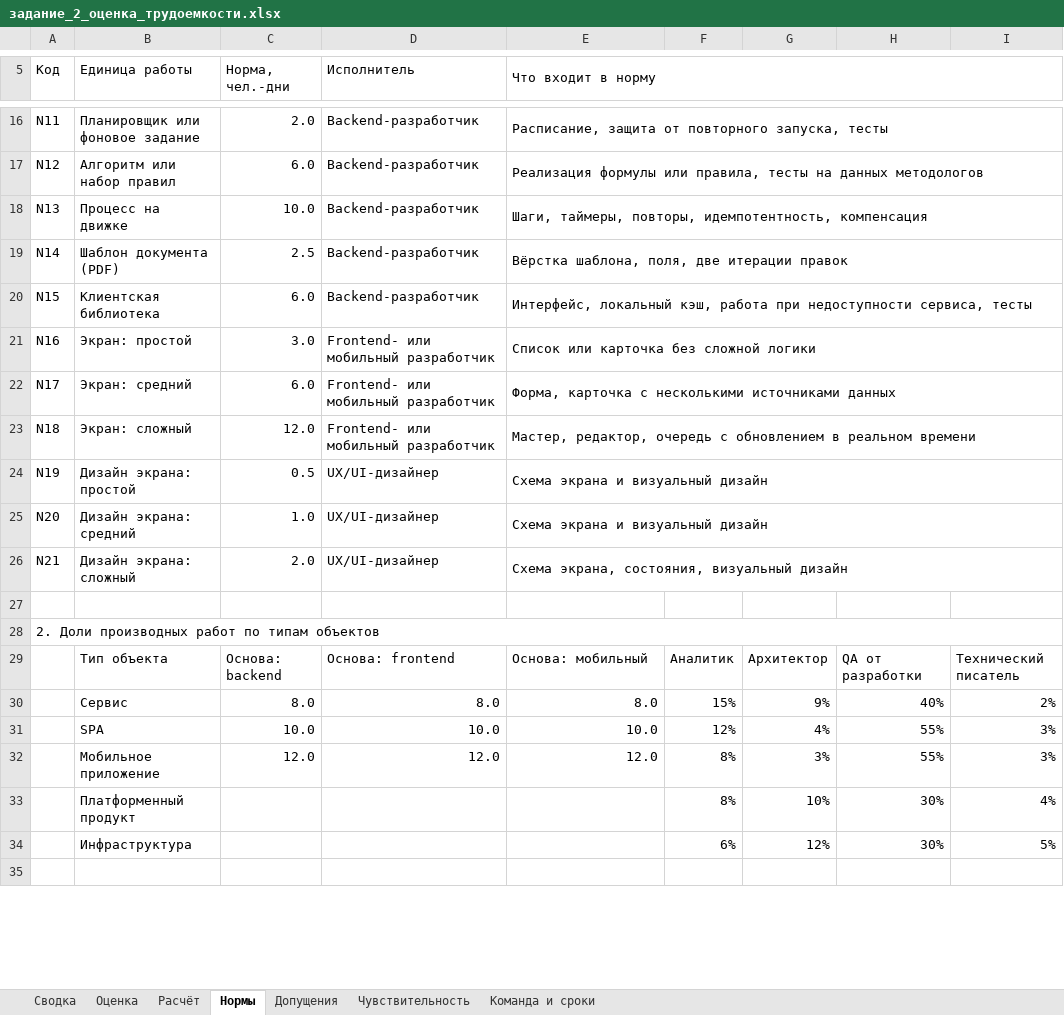
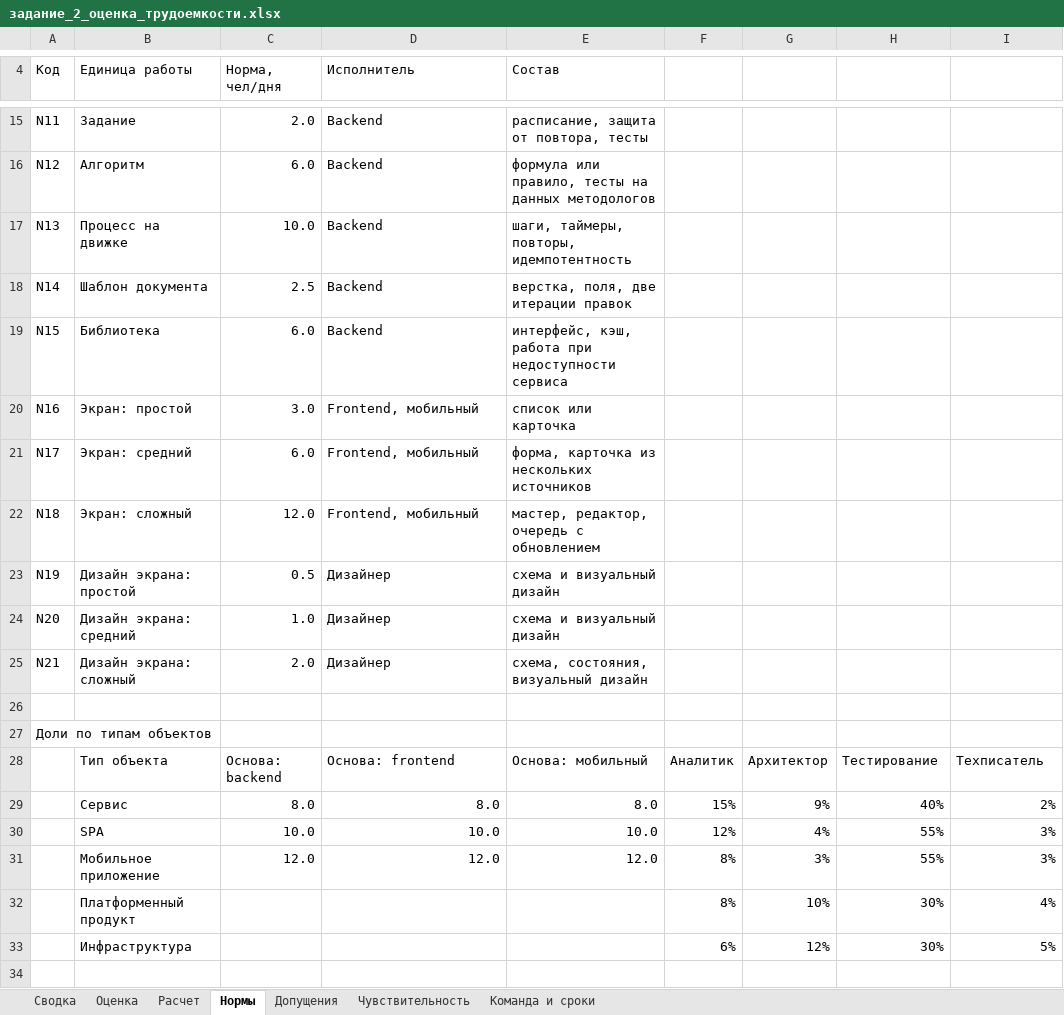
Before and after one commit to MikhailNv/sa-seminar, an Excel workbook: задание_2_оценка_трудоемкости.xlsx, sheet Нормы, drawn as a sheet; only a part is shown, gaps mark what is left out; values as stored, in another font and other column widths than the file's, no cell formats; removed rows and columns are numbered as before the commit, all else as after; the diff covers the shown part only; the diff names each change by its address in the sheet, - before the commit and + after, or states it on an @@ line.

```diff
--- a/задание_2_оценка_трудоемкости.xlsx (sheet Нормы)
+++ b/задание_2_оценка_трудоемкости.xlsx (sheet Нормы)
-sheet tab: Расчёт
+sheet tab: Расчет
-C4: Норма, чел.-дни
+C4: Норма, чел/дня
-E4: Что входит в норму
+E4: Состав
-E5:I5 merged
-B15 (Единица работы): Планировщик или фоновое задание
+B15 (Единица работы): Задание
-D15:D19 (Исполнитель): Backend-разработчик
+D15:D19 (Исполнитель): Backend
-E15 (Состав): Расписание, защита от повторного запуска, тесты
+E15 (Состав): расписание, защита от повтора, тесты
-E16:I16 merged
-B16 (Единица работы): Алгоритм или набор правил
+B16 (Единица работы): Алгоритм
-E16 (Состав): Реализация формулы или правила, тесты на…
+E16 (Состав): формула или правило, тесты на…
-E17:I17 merged
-E17 (Состав): Шаги, таймеры, повторы, идемпотентность, компенсация
+E17 (Состав): шаги, таймеры, повторы, идемпотентность
-E18:I18 merged
-B18 (Единица работы): Шаблон документа (PDF)
+B18 (Единица работы): Шаблон документа
-E18 (Состав): Вёрстка шаблона, поля, две итерации правок
+E18 (Состав): верстка, поля, две итерации правок
-E19:I19 merged
-B19 (Единица работы): Клиентская библиотека
+B19 (Единица работы): Библиотека
-E19 (Состав): Интерфейс, локальный кэш, работа при недоступности сервиса, тесты
+E19 (Состав): интерфейс, кэш, работа при недоступности сервиса
-E20:I20 merged
-D20:D22 (Исполнитель): Frontend- или мобильный разработчик
+D20:D22 (Исполнитель): Frontend, мобильный
-E20 (Состав): Список или карточка без сложной логики
+E20 (Состав): список или карточка
-E21:I21 merged
-E21 (Состав): Форма, карточка с несколькими источниками данных
+E21 (Состав): форма, карточка из нескольких источников
-E22:I22 merged
-E22 (Состав): Мастер, редактор, очередь с обновлением в реальном времени
+E22 (Состав): мастер, редактор, очередь с обновлением
-E23:I23 merged
-D23:D25 (Исполнитель): UX/UI-дизайнер
+D23:D25 (Исполнитель): Дизайнер
-E23:E24 (Состав): Схема экрана и визуальный дизайн
+E23:E24 (Состав): схема и визуальный дизайн
-E24:I24 merged
-E25:I25 merged
-E25 (Состав): Схема экрана, состояния, визуальный дизайн
+E25 (Состав): схема, состояния, визуальный дизайн
-E26:I26 merged
-A27 (Код): 2. Доли производных работ по типам объектов
+A27 (Код): Доли по типам объектов
-A28:I28 merged
-H28: QA от разработки
+H28: Тестирование
-I28: Технический писатель
+I28: Техписатель
```
Also changed, not shown: 2 added rows, 8 removed rows, 32 edited cells and merged cells elsewhere in this sheet, sheet Сводка, sheet Команда и сроки, sheet Чувствительность, sheet Допущения, sheet Расчет, sheet Оценка, cell formats, formulas that keep their value, charts or pictures.
